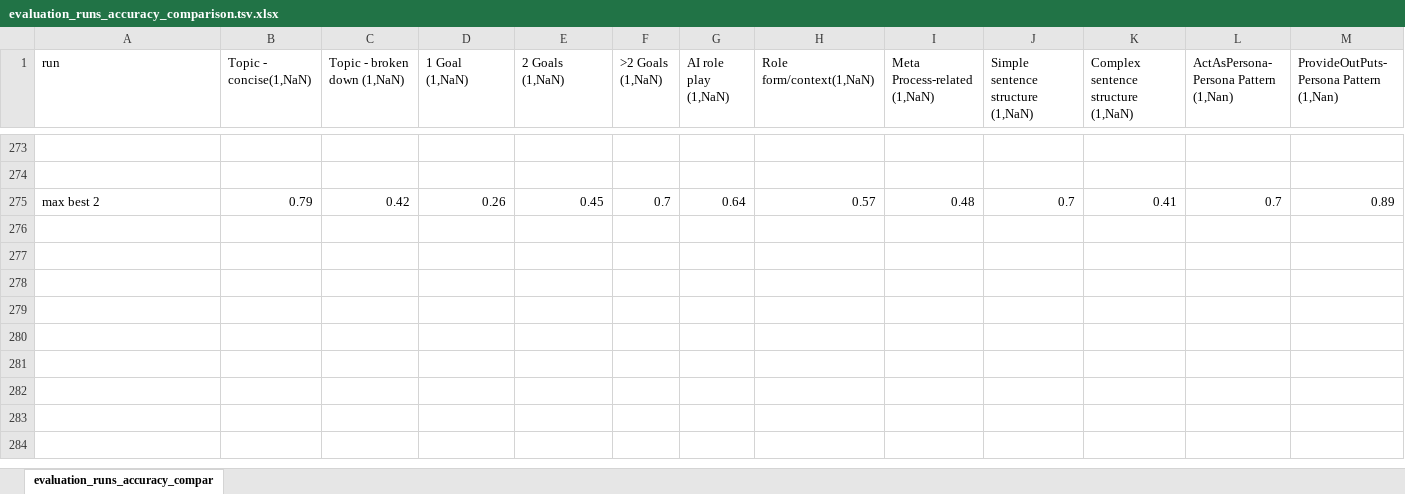
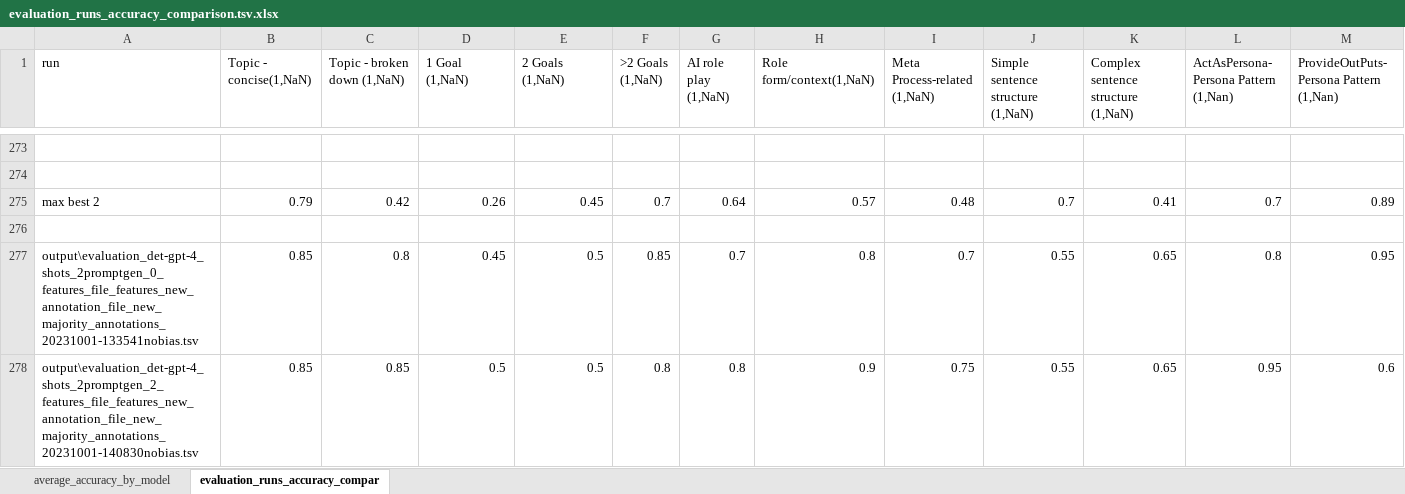
Before and after one commit to DimNeuroLab/prompt_evaluation, an Excel workbook: output/evaluation_runs_accuracy_comparison.tsv.xlsx, sheet evaluation_runs_accuracy_compar, drawn as a sheet; only a part is shown, gaps mark what is left out; values as stored, in another font and other column widths than the file's, no borders; conditional formats not drawn; rows hold the shown columns only; the diff names each change by its address in the sheet, - before the commit and + after, or states it on an @@ line.

```diff
--- a/output/evaluation_runs_accuracy_comparison.tsv.xlsx (sheet evaluation_runs_accuracy_compar)
+++ b/output/evaluation_runs_accuracy_comparison.tsv.xlsx (sheet evaluation_runs_accuracy_compar)
+sheet tab: average_accuracy_by_model
+row 276: (empty)
+row 277: output\evaluation_det-gpt-4_shots_2promptgen_0_features_file_features_new_annotation_file_new_majority_annotations_20231001-133541nobias.tsv | 0.85 | 0.8 | 0.45 | 0.5 | 0.85 | 0.7 | 0.8 | 0.7 | 0.55 | 0.65 | 0.8 | 0.95
+row 278: output\evaluation_det-gpt-4_shots_2promptgen_2_features_file_features_new_annotation_file_new_majority_annotations_20231001-140830nobias.tsv | 0.85 | 0.85 | 0.5 | 0.5 | 0.8 | 0.8 | 0.9 | 0.75 | 0.55 | 0.65 | 0.95 | 0.6
```
Also changed, not shown: 10 other files.
